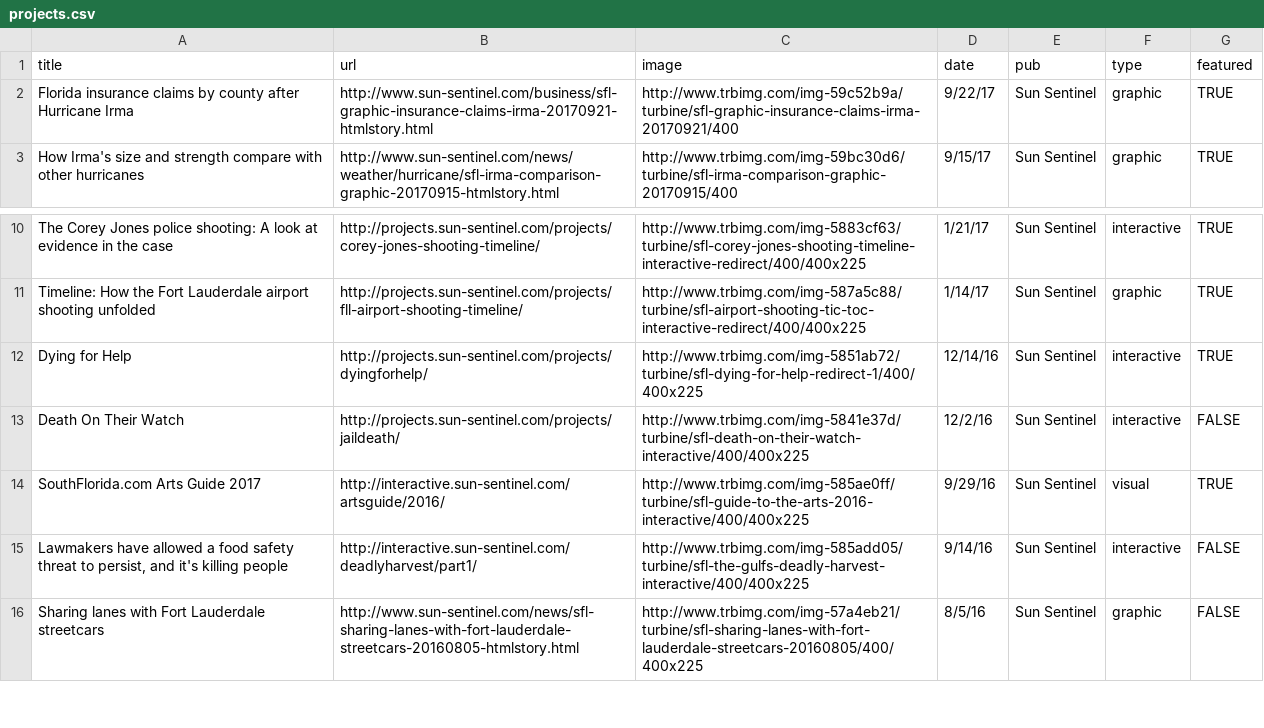
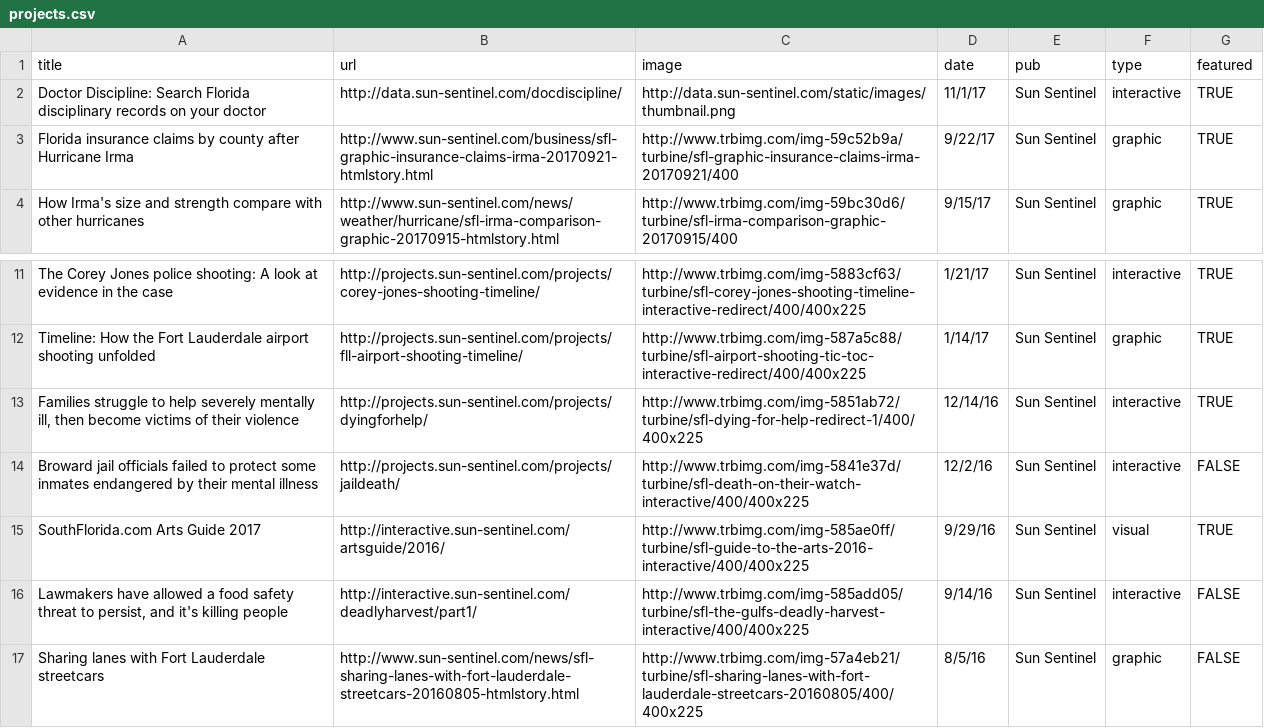
Before and after one commit to iuraizee/iuraizee.github.io, a CSV file: src/static/projects.csv, drawn as a sheet; only a part is shown, gaps mark what is left out.

Commit message:
add doctor discipline

```diff
--- a/src/static/projects.csv
+++ b/src/static/projects.csv
@@ -1,2 +1,3 @@
 title,url,image,date,pub,type,featured
+Doctor Discipline: Search Florida disciplinary records on your doctor,http://data.sun-sentinel.com/docdiscipline/,http://data.sun-sentinel.com/static/images/thumbnail.png,11/1/17,Sun Sentinel,interactive,TRUE
 Florida insurance claims by county after Hurricane Irma,http://www.sun-sentinel.com/business/sfl-graphic-insurance-claims-irma-20170921-htmlstory.html,http://www.trbimg.com/img-59c52b9a/turbine/sfl-graphic-insurance-claims-irma-20170921/400,9/22/17,Sun Sentinel,graphic,TRUE
@@ -11,4 +12,4 @@ The Corey Jones police shooting: A look at evidence in the case,http://projects.
 Timeline: How the Fort Lauderdale airport shooting unfolded,http://projects.sun-sentinel.com/projects/fll-airport-shooting-timeline/,http://www.trbimg.com/img-587a5c88/turbine/sfl-airport-shooting-tic-toc-interactive-redirect/400/400x225,1/14/17,Sun Sentinel,graphic,TRUE
-Dying for Help,http://projects.sun-sentinel.com/projects/dyingforhelp/,http://www.trbimg.com/img-5851ab72/turbine/sfl-dying-for-help-redirect-1/400/400x225,12/14/16,Sun Sentinel,interactive,TRUE
-Death On Their Watch,http://projects.sun-sentinel.com/projects/jaildeath/,http://www.trbimg.com/img-5841e37d/turbine/sfl-death-on-their-watch-interactive/400/400x225,12/2/16,Sun Sentinel,interactive,FALSE
+"Families struggle to help severely mentally ill, then become victims of their violence",http://projects.sun-sentinel.com/projects/dyingforhelp/,http://www.trbimg.com/img-5851ab72/turbine/sfl-dying-for-help-redirect-1/400/400x225,12/14/16,Sun Sentinel,interactive,TRUE
+Broward jail officials failed to protect some inmates endangered by their mental illness ,http://projects.sun-sentinel.com/projects/jaildeath/,http://www.trbimg.com/img-5841e37d/turbine/sfl-death-on-their-watch-interactive/400/400x225,12/2/16,Sun Sentinel,interactive,FALSE
 SouthFlorida.com Arts Guide 2017,http://interactive.sun-sentinel.com/artsguide/2016/,http://www.trbimg.com/img-585ae0ff/turbine/sfl-guide-to-the-arts-2016-interactive/400/400x225,9/29/16,Sun Sentinel,visual,TRUE
```
